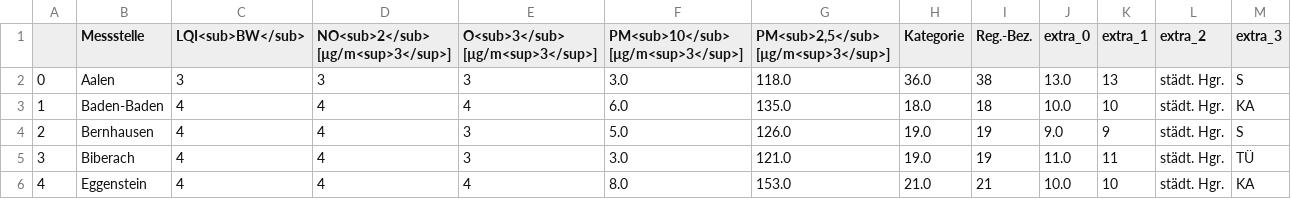
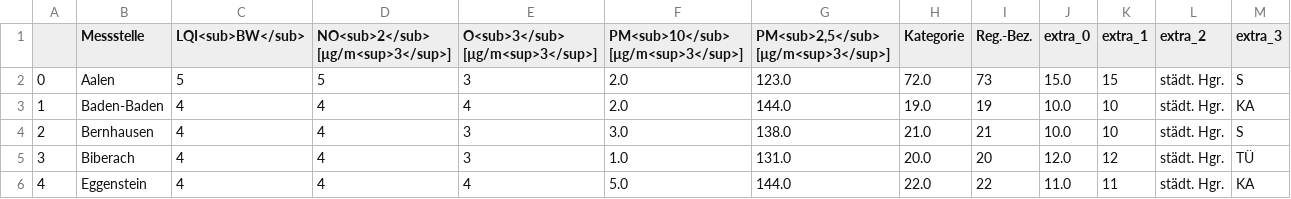
Before and after one commit to ameliewdr/feinstaub_bw, a CSV file: lufttabelle.csv, drawn as a sheet; only a part is shown; the diff covers the shown part only.

```diff
--- a/lufttabelle.csv
+++ b/lufttabelle.csv
@@ -1,6 +1,6 @@
 ,Messstelle,LQI<sub>BW</sub>,NO<sub>2</sub> [µg/m<sup>3</sup>],O<sub>3</sub> [µg/m<sup>3</sup>],PM<sub>10</sub> [µg/m<sup>3</sup>],"PM<sub>2,5</sub> [µg/m<sup>3</sup>]",Kategorie,Reg.-Bez.,extra_0,extra_1,extra_2,extra_3
-0,Aalen,3,3,3,3.0,118.0,36.0,38,13.0,13,städt. Hgr.,S
-1,Baden-Baden,4,4,4,6.0,135.0,18.0,18,10.0,10,städt. Hgr.,KA
-2,Bernhausen,4,4,3,5.0,126.0,19.0,19,9.0,9,städt. Hgr.,S
-3,Biberach,4,4,3,3.0,121.0,19.0,19,11.0,11,städt. Hgr.,TÜ
-4,Eggenstein,4,4,4,8.0,153.0,21.0,21,10.0,10,städt. Hgr.,KA
+0,Aalen,5,5,3,2.0,123.0,72.0,73,15.0,15,städt. Hgr.,S
+1,Baden-Baden,4,4,4,2.0,144.0,19.0,19,10.0,10,städt. Hgr.,KA
+2,Bernhausen,4,4,3,3.0,138.0,21.0,21,10.0,10,städt. Hgr.,S
+3,Biberach,4,4,3,1.0,131.0,20.0,20,12.0,12,städt. Hgr.,TÜ
+4,Eggenstein,4,4,4,5.0,144.0,22.0,22,11.0,11,städt. Hgr.,KA
```
Also changed, not shown: 150 edited cells elsewhere in this file.
